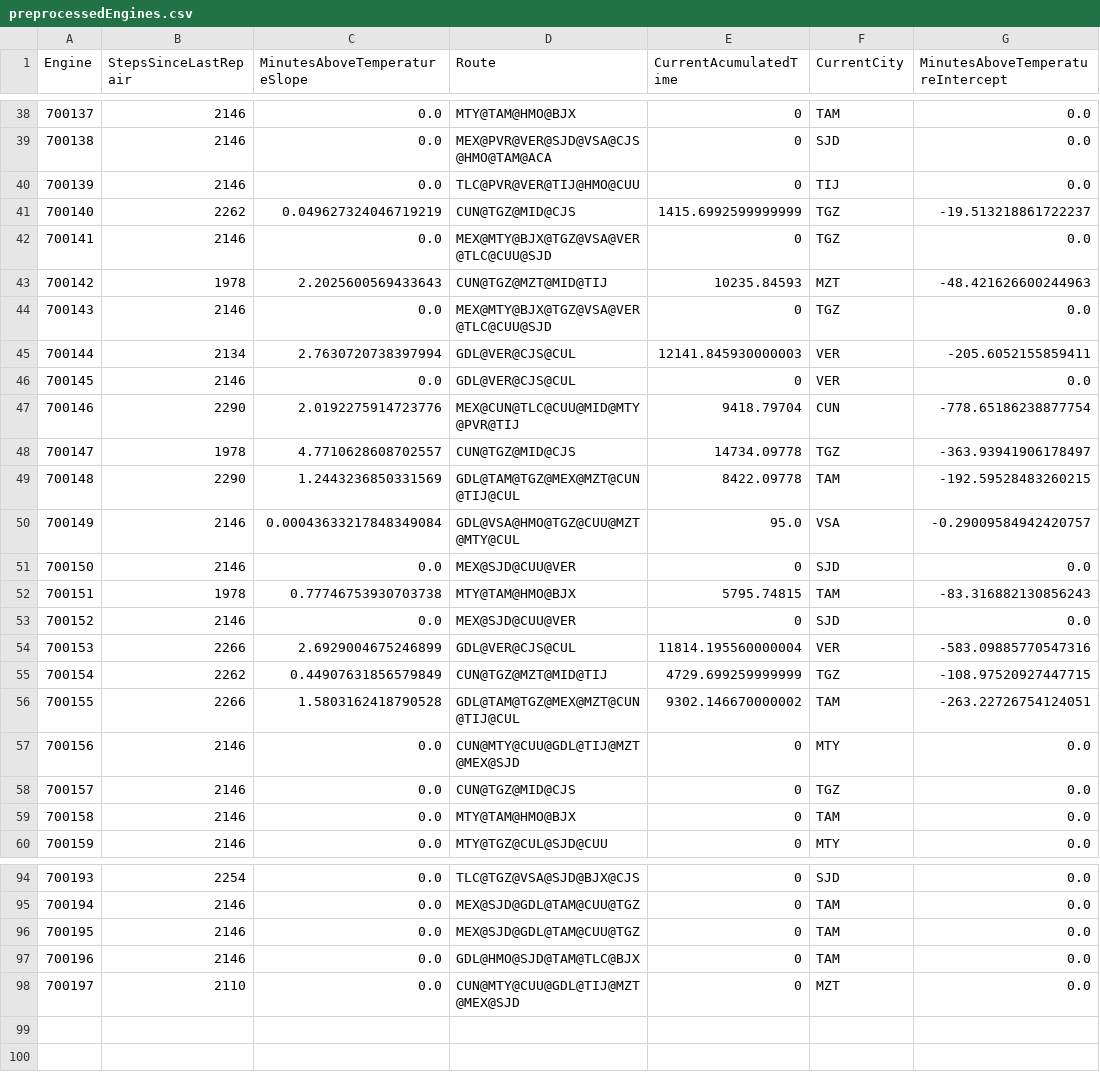
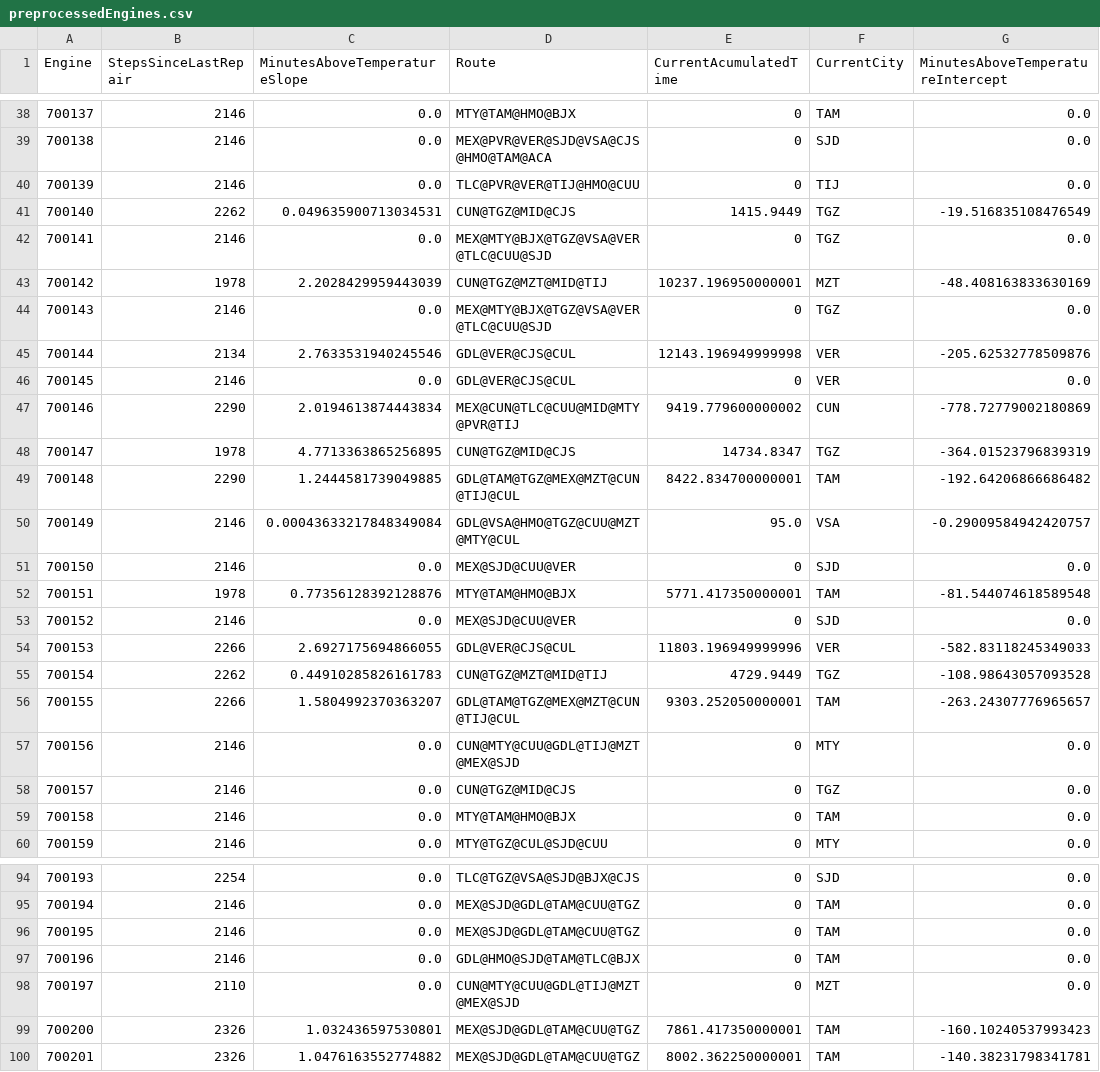
Before and after one commit to ericzucho/predix-semanai-backend, a CSV file: preprocessedEngines.csv, drawn as a sheet; only a part is shown, gaps mark what is left out; the diff covers the shown part only.

Commit message:
Additional engine data

```diff
--- a/preprocessedEngines.csv
+++ b/preprocessedEngines.csv
@@ -40,18 +40,18 @@ Engine,StepsSinceLastRepair,MinutesAboveTemperatureSlope,Route,CurrentAcumulated
 700139,2146,0.0,TLC@PVR@VER@TIJ@HMO@CUU,0,TIJ,0.0
-700140,2262,0.049627324046719219,CUN@TGZ@MID@CJS,1415.6992599999999,TGZ,-19.513218861722237
+700140,2262,0.049635900713034531,CUN@TGZ@MID@CJS,1415.9449,TGZ,-19.516835108476549
 700141,2146,0.0,MEX@MTY@BJX@TGZ@VSA@VER@TLC@CUU@SJD,0,TGZ,0.0
-700142,1978,2.2025600569433643,CUN@TGZ@MZT@MID@TIJ,10235.84593,MZT,-48.421626600244963
+700142,1978,2.2028429959443039,CUN@TGZ@MZT@MID@TIJ,10237.196950000001,MZT,-48.408163833630169
 700143,2146,0.0,MEX@MTY@BJX@TGZ@VSA@VER@TLC@CUU@SJD,0,TGZ,0.0
-700144,2134,2.7630720738397994,GDL@VER@CJS@CUL,12141.845930000003,VER,-205.6052155859411
+700144,2134,2.7633531940245546,GDL@VER@CJS@CUL,12143.196949999998,VER,-205.62532778509876
 700145,2146,0.0,GDL@VER@CJS@CUL,0,VER,0.0
-700146,2290,2.0192275914723776,MEX@CUN@TLC@CUU@MID@MTY@PVR@TIJ,9418.79704,CUN,-778.65186238877754
-700147,1978,4.7710628608702557,CUN@TGZ@MID@CJS,14734.09778,TGZ,-363.93941906178497
-700148,2290,1.2443236850331569,GDL@TAM@TGZ@MEX@MZT@CUN@TIJ@CUL,8422.09778,TAM,-192.59528483260215
+700146,2290,2.0194613874443834,MEX@CUN@TLC@CUU@MID@MTY@PVR@TIJ,9419.779600000002,CUN,-778.72779002180869
+700147,1978,4.7713363865256895,CUN@TGZ@MID@CJS,14734.8347,TGZ,-364.01523796839319
+700148,2290,1.2444581739049885,GDL@TAM@TGZ@MEX@MZT@CUN@TIJ@CUL,8422.834700000001,TAM,-192.64206866686482
 700149,2146,0.00043633217848349084,GDL@VSA@HMO@TGZ@CUU@MZT@MTY@CUL,95.0,VSA,-0.29009584942420757
 700150,2146,0.0,MEX@SJD@CUU@VER,0,SJD,0.0
-700151,1978,0.77746753930703738,MTY@TAM@HMO@BJX,5795.74815,TAM,-83.316882130856243
+700151,1978,0.77356128392128876,MTY@TAM@HMO@BJX,5771.417350000001,TAM,-81.544074618589548
 700152,2146,0.0,MEX@SJD@CUU@VER,0,SJD,0.0
-700153,2266,2.6929004675246899,GDL@VER@CJS@CUL,11814.195560000004,VER,-583.09885770547316
-700154,2262,0.44907631856579849,CUN@TGZ@MZT@MID@TIJ,4729.699259999999,TGZ,-108.97520927447715
-700155,2266,1.5803162418790528,GDL@TAM@TGZ@MEX@MZT@CUN@TIJ@CUL,9302.146670000002,TAM,-263.22726754124051
+700153,2266,2.6927175694866055,GDL@VER@CJS@CUL,11803.196949999996,VER,-582.83118245349033
+700154,2262,0.44910285826161783,CUN@TGZ@MZT@MID@TIJ,4729.9449,TGZ,-108.98643057093528
+700155,2266,1.5804992370363207,GDL@TAM@TGZ@MEX@MZT@CUN@TIJ@CUL,9303.252050000001,TAM,-263.24307776965657
 700156,2146,0.0,CUN@MTY@CUU@GDL@TIJ@MZT@MEX@SJD,0,MTY,0.0
@@ -98 +98,3 @@ Engine,StepsSinceLastRepair,MinutesAboveTemperatureSlope,Route,CurrentAcumulated
 700197,2110,0.0,CUN@MTY@CUU@GDL@TIJ@MZT@MEX@SJD,0,MZT,0.0
+700200,2326,1.032436597530801,MEX@SJD@GDL@TAM@CUU@TGZ,7861.417350000001,TAM,-160.10240537993423
+700201,2326,1.0476163552774882,MEX@SJD@GDL@TAM@CUU@TGZ,8002.362250000001,TAM,-140.38231798341781
```
Also changed, not shown: 81 edited cells elsewhere in this file, 1 other file.
